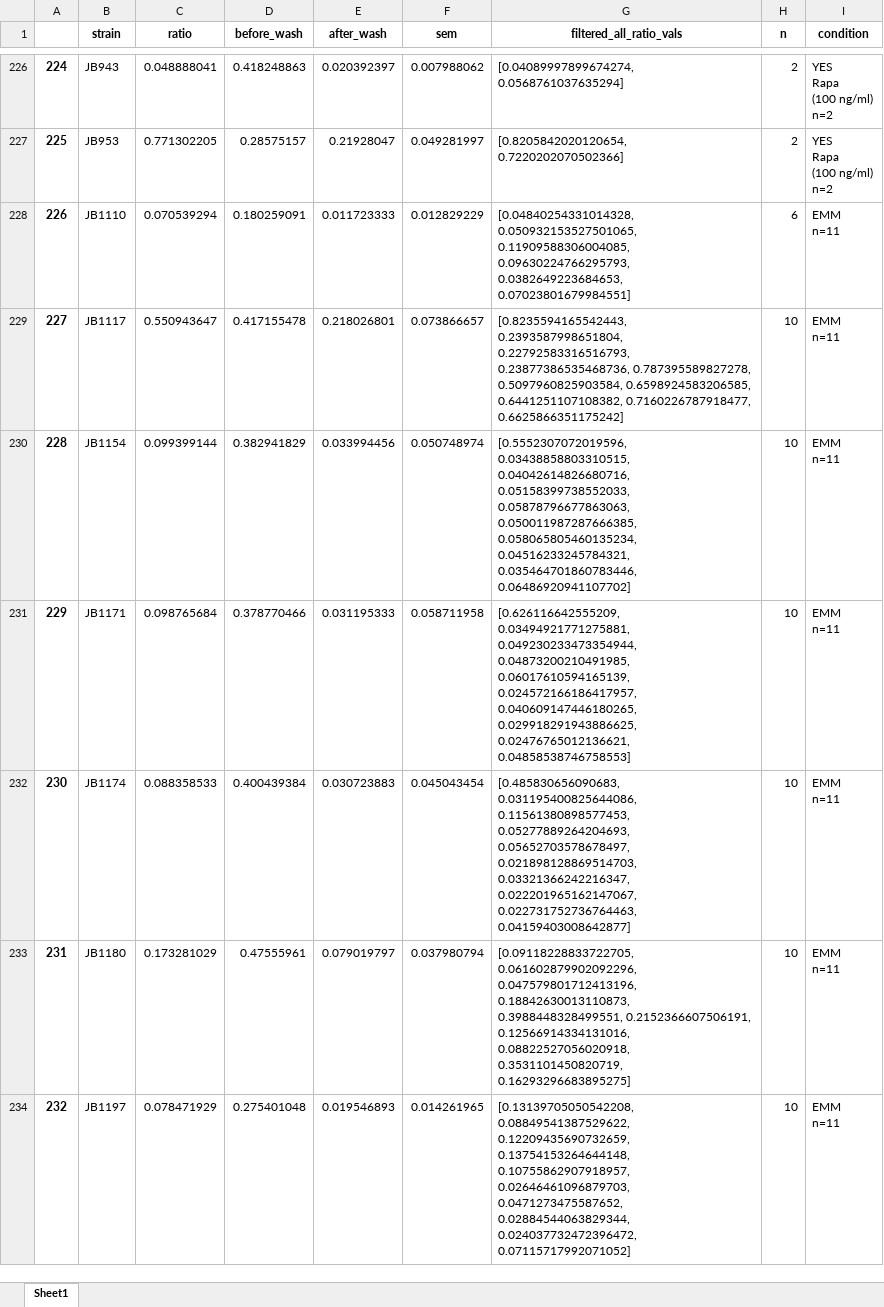
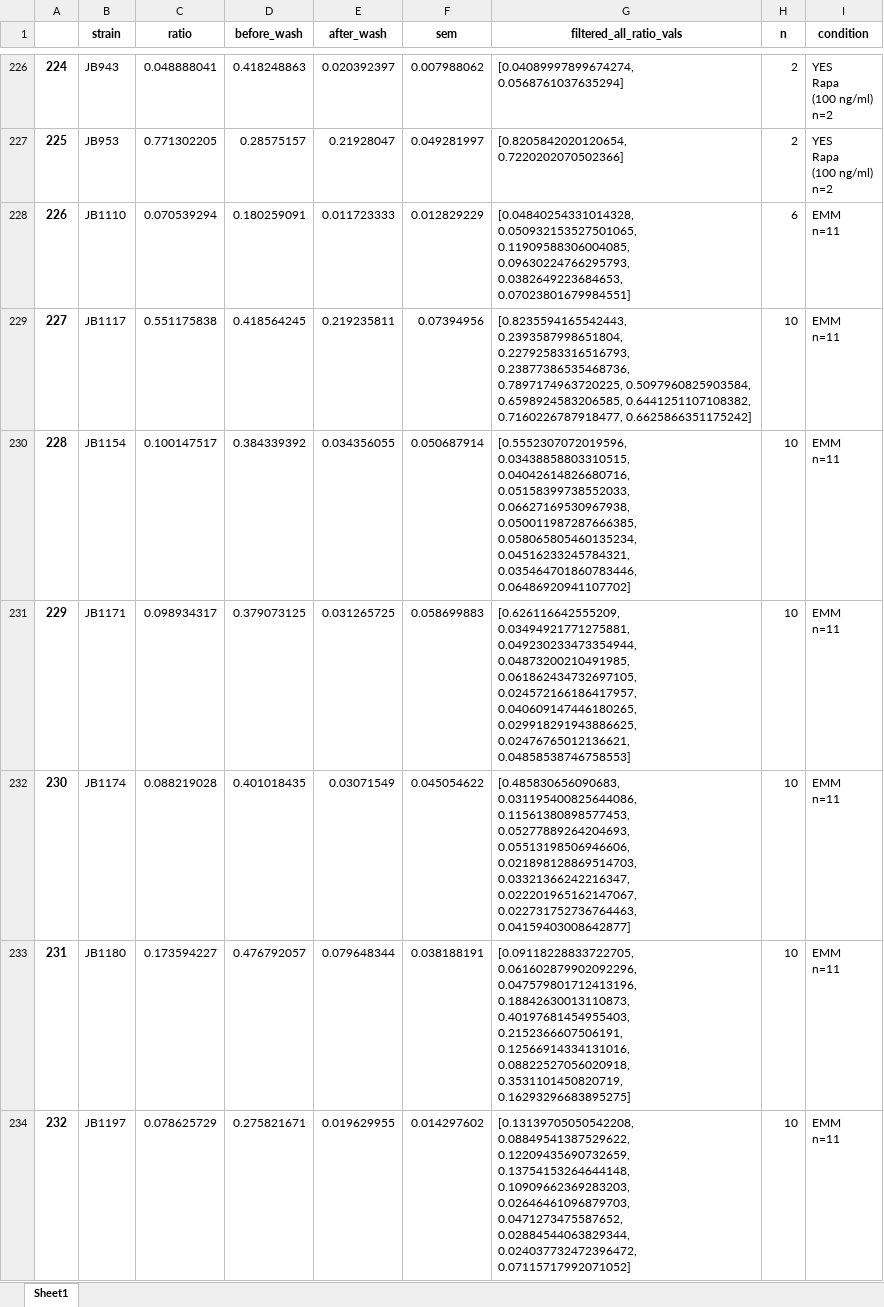
Before and after one commit to BKover99/S.-Pombe-MLPs, an Excel workbook: Bence folder/Image processing - Adhesion assay/condition_plot_df.xlsx, sheet Sheet1, drawn as a sheet; only a part is shown, gaps mark what is left out; values as stored, in another font and other column widths than the file's, no borders; the diff covers the shown part only; the diff names each change by its address in the sheet, - before the commit and + after, or states it on an @@ line.

Commit message:
final changes before publication

```diff
--- a/Bence folder/Image processing - Adhesion assay/condition_plot_df.xlsx (sheet Sheet1)
+++ b/Bence folder/Image processing - Adhesion assay/condition_plot_df.xlsx (sheet Sheet1)
-C229 (ratio): 0.550943647
+C229 (ratio): 0.551175838
-D229 (before_wash): 0.417155478
+D229 (before_wash): 0.418564245
-E229 (after_wash): 0.218026801
+E229 (after_wash): 0.219235811
-F229 (sem): 0.073866657
+F229 (sem): 0.07394956
-G229 (filtered_all_ratio_vals): …0.22792583316516793, 0.23877386535468736, 0.787395589827278, 0.5097960825903584, 0.6598924583206585,…
+G229 (filtered_all_ratio_vals): …0.22792583316516793, 0.23877386535468736, 0.7897174963720225, 0.5097960825903584, 0.6598924583206585,…
-C230 (ratio): 0.099399144
+C230 (ratio): 0.100147517
-D230 (before_wash): 0.382941829
+D230 (before_wash): 0.384339392
-E230 (after_wash): 0.033994456
+E230 (after_wash): 0.034356055
-F230 (sem): 0.050748974
+F230 (sem): 0.050687914
-G230 (filtered_all_ratio_vals): …0.04042614826680716, 0.05158399738552033, 0.05878796677863063, 0.050011987287666385, 0.058065805460135234,…
+G230 (filtered_all_ratio_vals): …0.04042614826680716, 0.05158399738552033, 0.06627169530967938, 0.050011987287666385, 0.058065805460135234,…
-C231 (ratio): 0.098765684
+C231 (ratio): 0.098934317
-D231 (before_wash): 0.378770466
+D231 (before_wash): 0.379073125
-E231 (after_wash): 0.031195333
+E231 (after_wash): 0.031265725
-F231 (sem): 0.058711958
+F231 (sem): 0.058699883
-G231 (filtered_all_ratio_vals): …0.049230233473354944, 0.04873200210491985, 0.06017610594165139, 0.024572166186417957, 0.040609147446180265,…
+G231 (filtered_all_ratio_vals): …0.049230233473354944, 0.04873200210491985, 0.061862434732697105, 0.024572166186417957, 0.040609147446180265,…
-C232 (ratio): 0.088358533
+C232 (ratio): 0.088219028
-D232 (before_wash): 0.400439384
+D232 (before_wash): 0.401018435
-E232 (after_wash): 0.030723883
+E232 (after_wash): 0.03071549
-F232 (sem): 0.045043454
+F232 (sem): 0.045054622
-G232 (filtered_all_ratio_vals): …0.11561380898577453, 0.05277889264204693, 0.05652703578678497, 0.021898128869514703, 0.03321366242216347,…
+G232 (filtered_all_ratio_vals): …0.11561380898577453, 0.05277889264204693, 0.05513198506946606, 0.021898128869514703, 0.03321366242216347,…
-C233 (ratio): 0.173281029
+C233 (ratio): 0.173594227
-D233 (before_wash): 0.47555961
+D233 (before_wash): 0.476792057
-E233 (after_wash): 0.079019797
+E233 (after_wash): 0.079648344
-F233 (sem): 0.037980794
+F233 (sem): 0.038188191
-G233 (filtered_all_ratio_vals): …0.047579801712413196, 0.18842630013110873, 0.3988448328499551, 0.2152366607506191, 0.12566914334131016,…
+G233 (filtered_all_ratio_vals): …0.047579801712413196, 0.18842630013110873, 0.40197681454955403, 0.2152366607506191, 0.12566914334131016,…
-C234 (ratio): 0.078471929
+C234 (ratio): 0.078625729
-D234 (before_wash): 0.275401048
+D234 (before_wash): 0.275821671
-E234 (after_wash): 0.019546893
+E234 (after_wash): 0.019629955
-F234 (sem): 0.014261965
+F234 (sem): 0.014297602
-G234 (filtered_all_ratio_vals): …0.12209435690732659, 0.13754153264644148, 0.10755862907918957, 0.02646461096879703, 0.0471273475587652,…
+G234 (filtered_all_ratio_vals): …0.12209435690732659, 0.13754153264644148, 0.10909662369283203, 0.02646461096879703, 0.0471273475587652,…
```
Also changed, not shown: 1106 edited cells elsewhere in this sheet, 47 other files.
